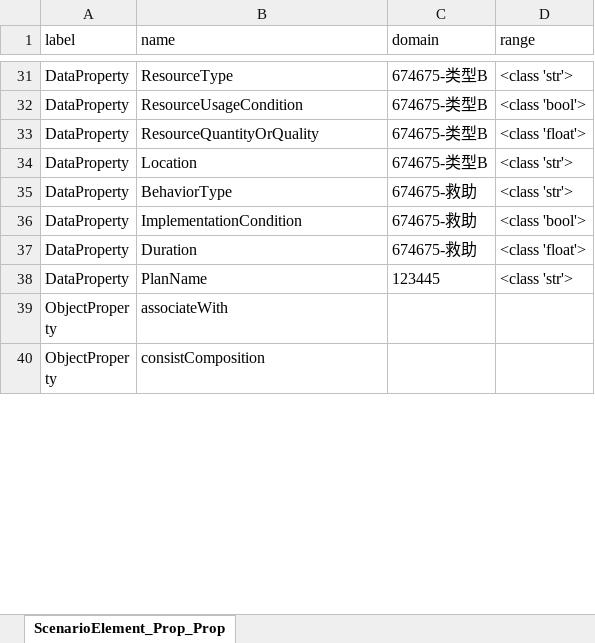
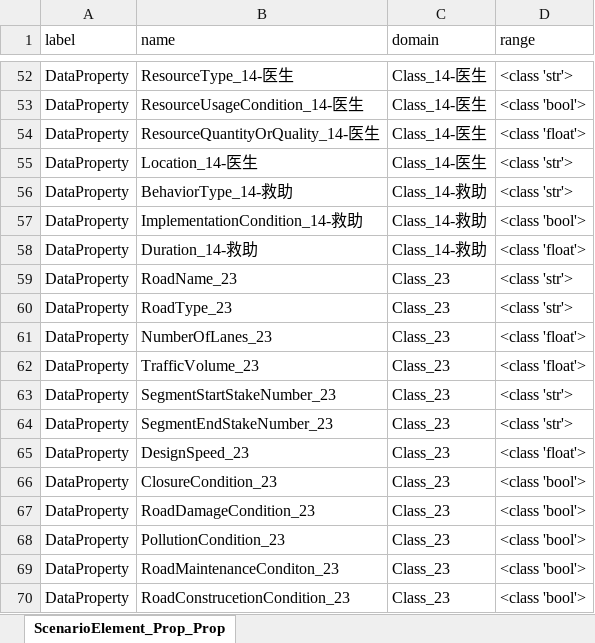
Before and after one commit to Tsingloong611/AcademicTool, an Excel workbook: data/sysml2/3/owl/ScenarioElement_Prop.xlsx, sheet ScenarioElement_Prop_Prop, drawn as a sheet; only a part is shown, gaps mark what is left out; the shorter side is filled out with more unchanged rows; values as stored, in another font and other column widths than the file's, no borders; addresses are those after the commit; the diff covers the shown part only; the diff names each change by its address in the sheet, - before the commit and + after, or states it on an @@ line.

```diff
--- a/data/sysml2/3/owl/ScenarioElement_Prop.xlsx (sheet ScenarioElement_Prop_Prop)
+++ b/data/sysml2/3/owl/ScenarioElement_Prop.xlsx (sheet ScenarioElement_Prop_Prop)
-B52 (name): ResourceType
+B52 (name): ResourceType_14-医生
-C52:C55 (domain): 674675-类型B
+C52:C55 (domain): Class_14-医生
-B53 (name): ResourceUsageCondition
+B53 (name): ResourceUsageCondition_14-医生
-B54 (name): ResourceQuantityOrQuality
+B54 (name): ResourceQuantityOrQuality_14-医生
-B55 (name): Location
+B55 (name): Location_14-医生
-B56 (name): BehaviorType
+B56 (name): BehaviorType_14-救助
-C56:C58 (domain): 674675-救助
+C56:C58 (domain): Class_14-救助
-B57 (name): ImplementationCondition
+B57 (name): ImplementationCondition_14-救助
-B58 (name): Duration
+B58 (name): Duration_14-救助
-B59 (name): PlanName
+B59 (name): RoadName_23
-C59 (domain): 123445
+C59 (domain): Class_23
+row 60: DataProperty | RoadType_23 | Class_23 | <class 'str'>
+row 61: DataProperty | NumberOfLanes_23 | Class_23 | <class 'float'>
+row 62: DataProperty | TrafficVolume_23 | Class_23 | <class 'float'>
+row 63: DataProperty | SegmentStartStakeNumber_23 | Class_23 | <class 'str'>
+row 64: DataProperty | SegmentEndStakeNumber_23 | Class_23 | <class 'str'>
+row 65: DataProperty | DesignSpeed_23 | Class_23 | <class 'float'>
+row 66: DataProperty | ClosureCondition_23 | Class_23 | <class 'bool'>
+row 67: DataProperty | RoadDamageCondition_23 | Class_23 | <class 'bool'>
+row 68: DataProperty | PollutionCondition_23 | Class_23 | <class 'bool'>
+row 69: DataProperty | RoadMaintenanceConditon_23 | Class_23 | <class 'bool'>
+row 70: DataProperty | RoadConstrucetionCondition_23 | Class_23 | <class 'bool'>
```
Also changed, not shown: 149 added rows, 48 removed rows and 39 edited cells elsewhere in this sheet, data/sysml2/3/owl/Emergency_Prop.xlsx, data/sysml2/3/result/AffectedElement.xlsx, 50 other files.
